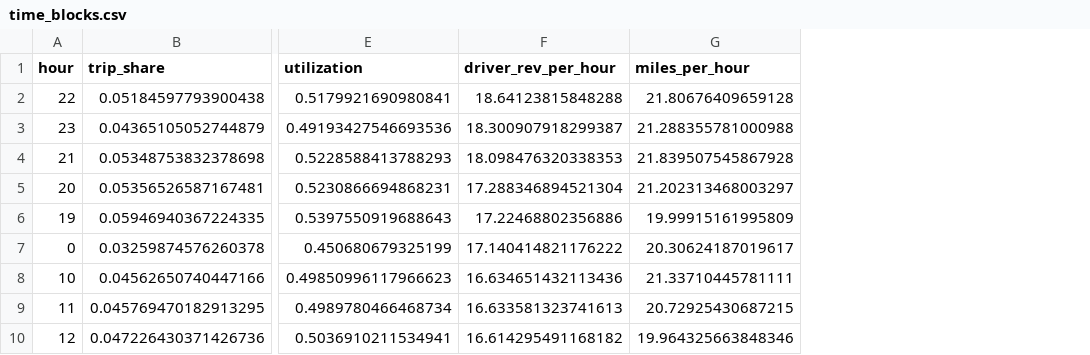
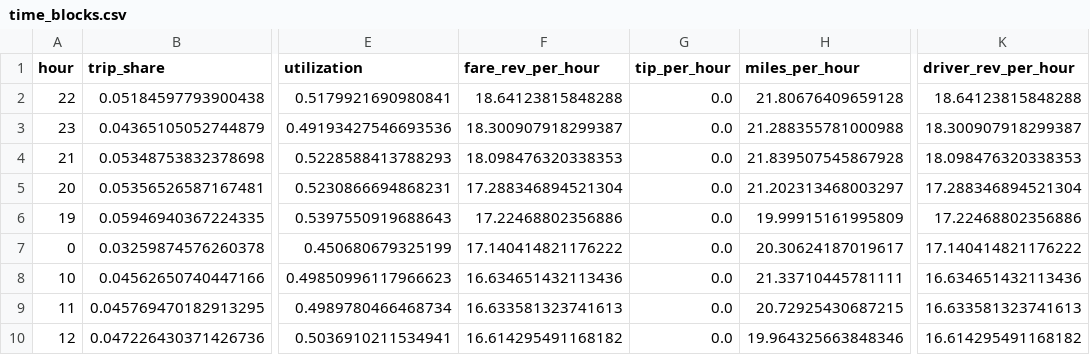
Before and after one commit to GhostModerator/ev-oil-shock-insurance, a CSV file: data/params/time_blocks.csv, drawn as a sheet; only a part is shown, gaps mark what is left out; the diff names each change by its address in the sheet, - before the commit and + after, or states it on an @@ line.

```diff
--- a/data/params/time_blocks.csv
+++ b/data/params/time_blocks.csv
+column G (tip_per_hour), rows 2-10: all 0.0
+column K (driver_rev_per_hour), rows 2-10: 18.64123815848288 | 18.300907918299387 | 18.098476320338353 | 17.288346894521304 | 17.22468802356886 | 17.140414821176222 | 16.634651432113436 | 16.633581323741613 | 16.614295491168182
-F1: driver_rev_per_hour
+F1: fare_rev_per_hour
```
Also changed, not shown: data/params/driver_types.csv, 1 other file.
